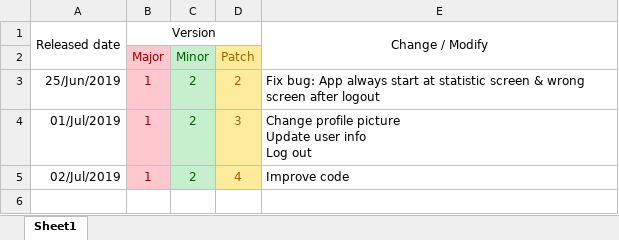
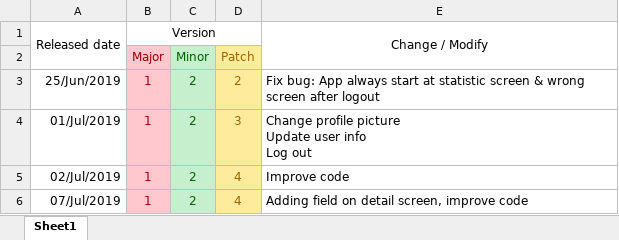
Before and after one commit to cuonghq104/upde, an Excel workbook: changelog.xlsx, sheet Sheet1, drawn as a sheet; values as stored, in another font and other column widths than the file's, no borders; the diff names each change by its address in the sheet, - before the commit and + after, or states it on an @@ line.

Commit message:
Adding fields on detail screen. Improve code

```diff
--- a/changelog.xlsx (sheet Sheet1)
+++ b/changelog.xlsx (sheet Sheet1)
+row 6: 07/Jul/2019 | 1 | 2 | 4 | Adding field on detail screen, improve code
```
Also changed, not shown: 26 other files.
